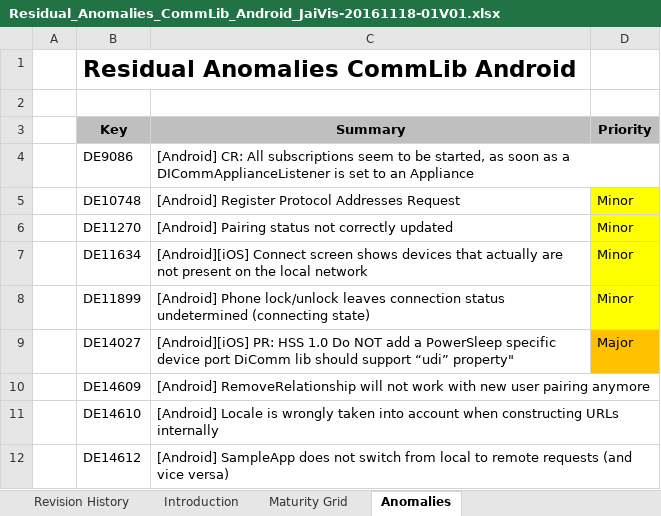
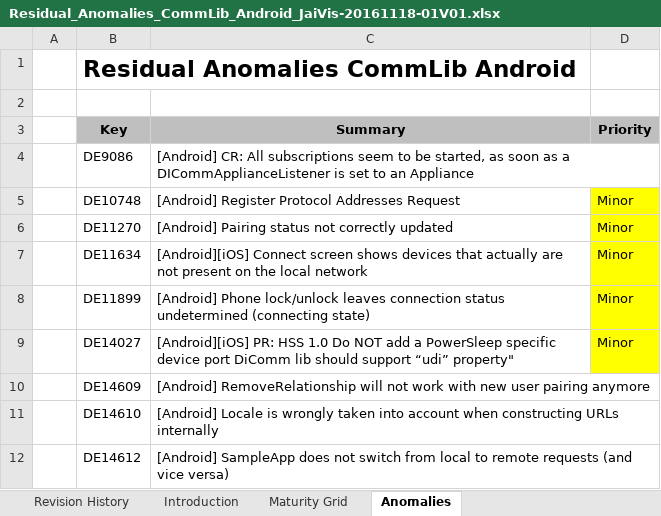
Before and after one commit to rahul2008/mobile-plf-android, an Excel workbook: Documents/External/Residual_Anomalies_CommLib_Android_JaiVis-20161118-01V01.xlsx, sheet Anomalies, drawn as a sheet; values as stored, in another font and other column widths than the file's, no borders; charts and pictures not drawn; the diff names each change by its address in the sheet, - before the commit and + after, or states it on an @@ line.

Commit message:
Update to Residual Anomalies document (one issue became a minor, discussed with Joost)

```diff
--- a/Documents/External/Residual_Anomalies_CommLib_Android_JaiVis-20161118-01V01.xlsx (sheet Anomalies)
+++ b/Documents/External/Residual_Anomalies_CommLib_Android_JaiVis-20161118-01V01.xlsx (sheet Anomalies)
-D9 (Priority): Major
+D9 (Priority): Minor
-D9 fill: #FFC000
+D9 fill: #FFFF00
```
Also changed, not shown: sheet Maturity Grid.
